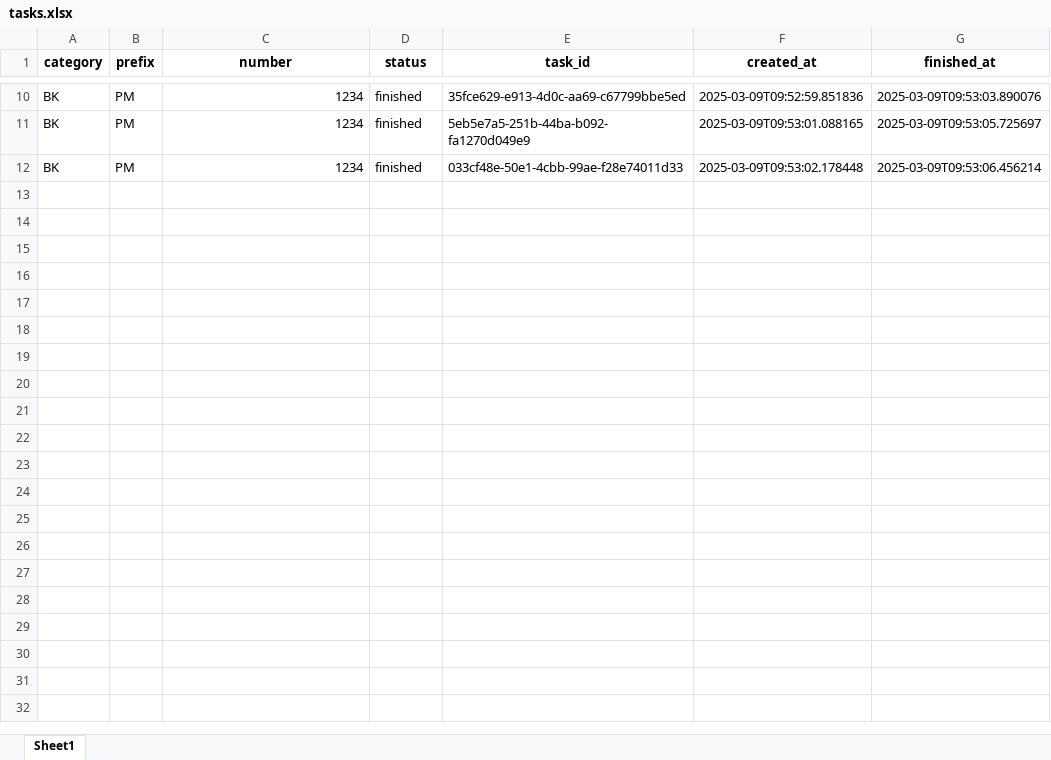
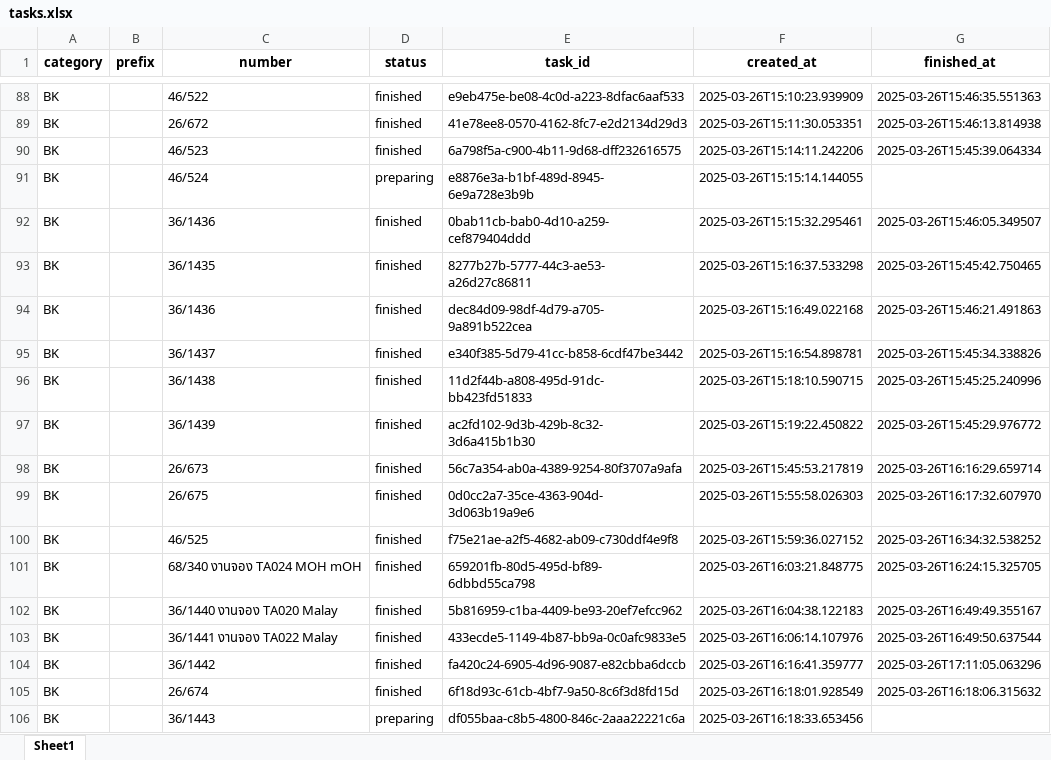
Before and after one commit to monzzzz/Queue, an Excel workbook: tasks.xlsx, sheet Sheet1, drawn as a sheet; only a part is shown, gaps mark what is left out; values as stored, in another font and other column widths than the file's, no borders; addresses are those after the commit; the diff covers the shown part only; the diff names each change by its address in the sheet, - before the commit and + after, or states it on an @@ line.

```diff
--- a/tasks.xlsx (sheet Sheet1)
+++ b/tasks.xlsx (sheet Sheet1)
-B88 (prefix): PM
+B88 (prefix): (empty)
-C88 (number): 1234
+C88 (number): 46/522
-E88 (task_id): 35fce629-e913-4d0c-aa69-c67799bbe5ed
+E88 (task_id): e9eb475e-be08-4c0d-a223-8dfac6aaf533
-F88 (created_at): 2025-03-09T09:52:59.851836
+F88 (created_at): 2025-03-26T15:10:23.939909
-G88 (finished_at): 2025-03-09T09:53:03.890076
+G88 (finished_at): 2025-03-26T15:46:35.551363
+row 89: BK |  | 26/672 | finished | 41e78ee8-0570-4162-8fc7-e2d2134d29d3 | 2025-03-26T15:11:30.053351 | 2025-03-26T15:46:13.814938
+row 90: BK |  | 46/523 | finished | 6a798f5a-c900-4b11-9d68-dff232616575 | 2025-03-26T15:14:11.242206 | 2025-03-26T15:45:39.064334
+row 91: BK |  | 46/524 | preparing | e8876e3a-b1bf-489d-8945-6e9a728e3b9b | 2025-03-26T15:15:14.144055
-B92 (prefix): PM
+B92 (prefix): (empty)
-C92 (number): 1234
+C92 (number): 36/1436
-E92 (task_id): 5eb5e7a5-251b-44ba-b092-fa1270d049e9
+E92 (task_id): 0bab11cb-bab0-4d10-a259-cef879404ddd
-F92 (created_at): 2025-03-09T09:53:01.088165
+F92 (created_at): 2025-03-26T15:15:32.295461
-G92 (finished_at): 2025-03-09T09:53:05.725697
+G92 (finished_at): 2025-03-26T15:46:05.349507
+row 93: BK |  | 36/1435 | finished | 8277b27b-5777-44c3-ae53-a26d27c86811 | 2025-03-26T15:16:37.533298 | 2025-03-26T15:45:42.750465
+row 94: BK |  | 36/1436 | finished | dec84d09-98df-4d79-a705-9a891b522cea | 2025-03-26T15:16:49.022168 | 2025-03-26T15:46:21.491863
+row 95: BK |  | 36/1437 | finished | e340f385-5d79-41cc-b858-6cdf47be3442 | 2025-03-26T15:16:54.898781 | 2025-03-26T15:45:34.338826
-B96 (prefix): PM
+B96 (prefix): (empty)
-C96 (number): 1234
+C96 (number): 36/1438
-E96 (task_id): 033cf48e-50e1-4cbb-99ae-f28e74011d33
+E96 (task_id): 11d2f44b-a808-495d-91dc-bb423fd51833
-F96 (created_at): 2025-03-09T09:53:02.178448
+F96 (created_at): 2025-03-26T15:18:10.590715
-G96 (finished_at): 2025-03-09T09:53:06.456214
+G96 (finished_at): 2025-03-26T15:45:25.240996
+row 97: BK |  | 36/1439 | finished | ac2fd102-9d3b-429b-8c32-3d6a415b1b30 | 2025-03-26T15:19:22.450822 | 2025-03-26T15:45:29.976772
+row 98: BK |  | 26/673 | finished | 56c7a354-ab0a-4389-9254-80f3707a9afa | 2025-03-26T15:45:53.217819 | 2025-03-26T16:16:29.659714
+row 99: BK |  | 26/675 | finished | 0d0cc2a7-35ce-4363-904d-3d063b19a9e6 | 2025-03-26T15:55:58.026303 | 2025-03-26T16:17:32.607970
+row 100: BK |  | 46/525 | finished | f75e21ae-a2f5-4682-ab09-c730ddf4e9f8 | 2025-03-26T15:59:36.027152 | 2025-03-26T16:34:32.538252
+row 101: BK |  | 68/340 งานจอง TA024 MOH mOH | finished | 659201fb-80d5-495d-bf89-6dbbd55ca798 | 2025-03-26T16:03:21.848775 | 2025-03-26T16:24:15.325705
+row 102: BK |  | 36/1440 งานจอง TA020 Malay | finished | 5b816959-c1ba-4409-be93-20ef7efcc962 | 2025-03-26T16:04:38.122183 | 2025-03-26T16:49:49.355167
+row 103: BK |  | 36/1441 งานจอง TA022 Malay | finished | 433ecde5-1149-4b87-bb9a-0c0afc9833e5 | 2025-03-26T16:06:14.107976 | 2025-03-26T16:49:50.637544
+row 104: BK |  | 36/1442 | finished | fa420c24-6905-4d96-9087-e82cbba6dccb | 2025-03-26T16:16:41.359777 | 2025-03-26T17:11:05.063296
+row 105: BK |  | 26/674 | finished | 6f18d93c-61cb-4bf7-9a50-8c6f3d8fd15d | 2025-03-26T16:18:01.928549 | 2025-03-26T16:18:06.315632
+row 106: BK |  | 36/1443 | preparing | df055baa-c8b5-4800-846c-2aaa22221c6a | 2025-03-26T16:18:33.653456
```
Also changed, not shown: 80 added rows and 40 edited cells elsewhere in this sheet, 4 other files.
